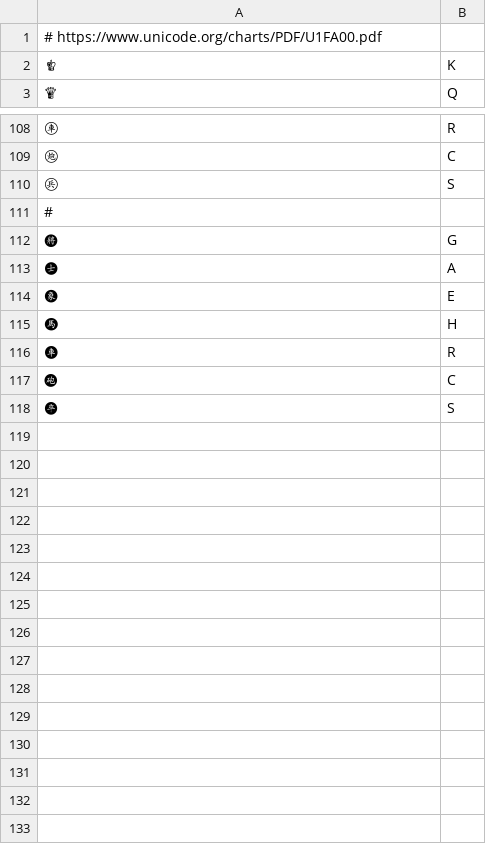
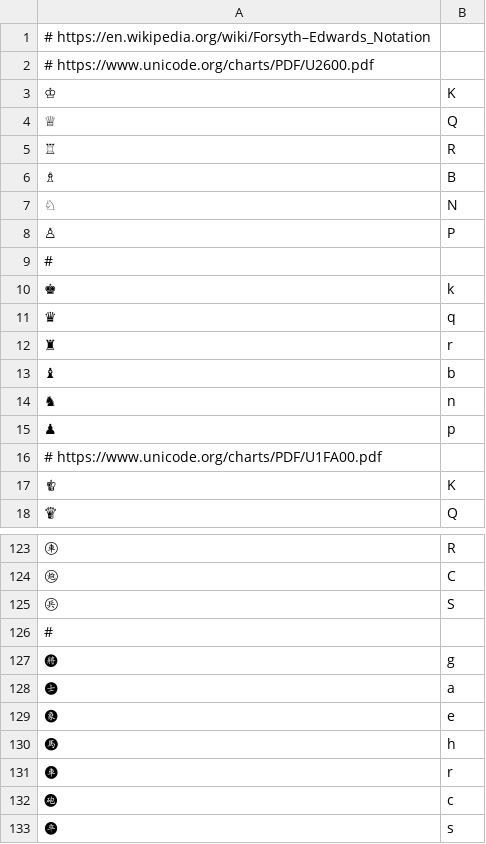
Before and after one commit to anyascii/anyascii, a TSV file: input/tables/chess-symbols.tsv, drawn as a sheet; only a part is shown, gaps mark what is left out; the diff covers the shown part only.

```diff
--- a/input/tables/chess-symbols.tsv
+++ b/input/tables/chess-symbols.tsv
@@ -1 +1,16 @@
+# https://en.wikipedia.org/wiki/Forsyth–Edwards_Notation
+# https://www.unicode.org/charts/PDF/U2600.pdf
+♔	K
+♕	Q
+♖	R
+♗	B
+♘	N
+♙	P
+#
+♚	k
+♛	q
+♜	r
+♝	b
+♞	n
+♟	p
 # https://www.unicode.org/charts/PDF/U1FA00.pdf
@@ -111,8 +126,8 @@
 #
-🩧	G
-🩨	A
-🩩	E
-🩪	H
-🩫	R
-🩬	C
-🩭	S
+🩧	g
+🩨	a
+🩩	e
+🩪	h
+🩫	r
+🩬	c
+🩭	s
```
Also changed, not shown: 27 edited cells elsewhere in this file, input/tables/misc-symbols.tsv, table.tsv, 13 other files.
